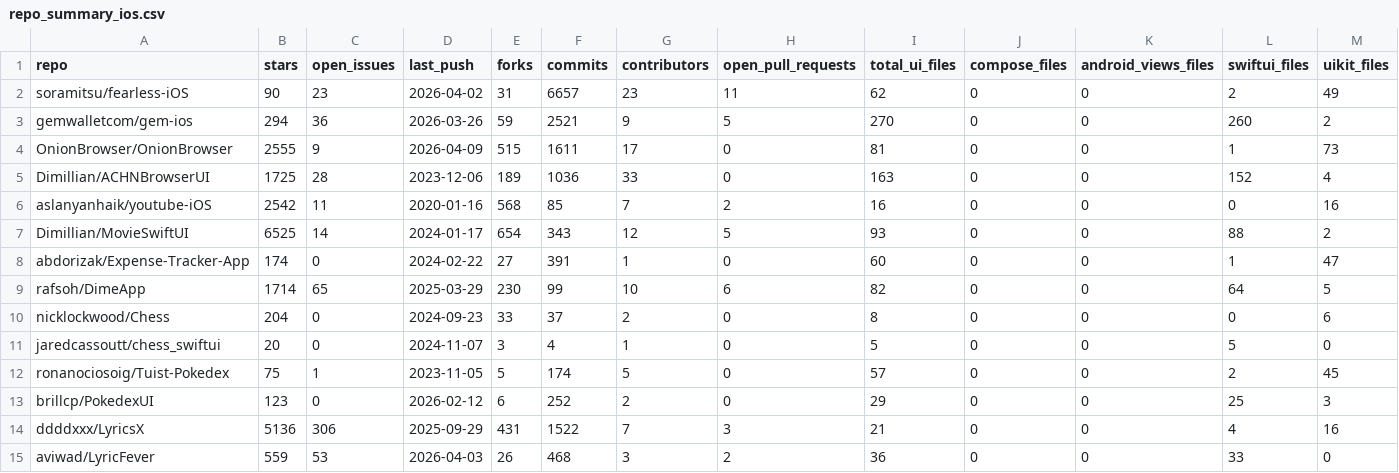
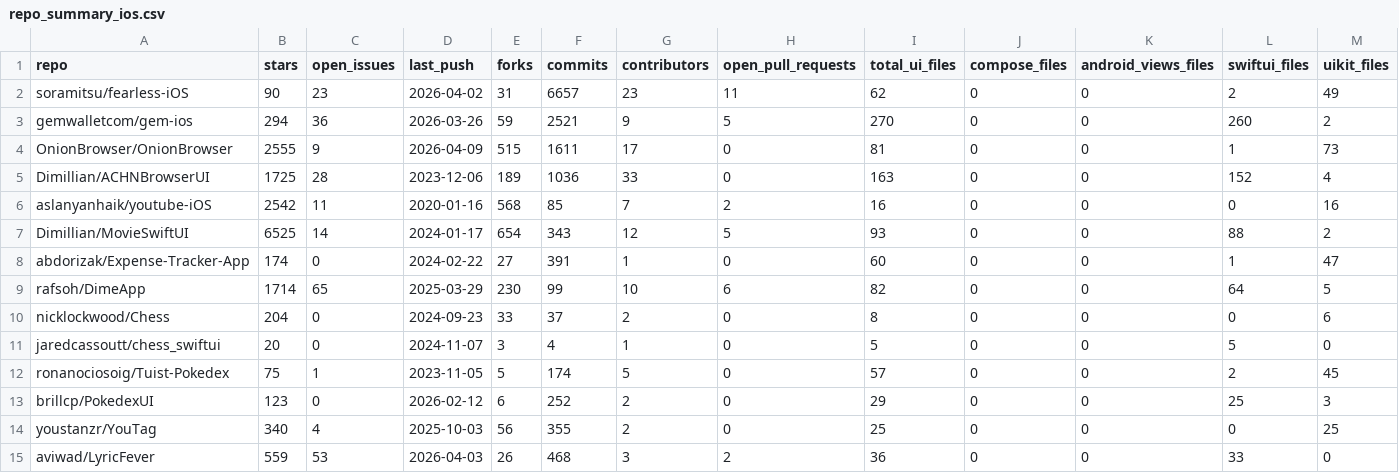
Before and after one commit to efransholm/mex, a CSV file: repo_summary_ios.csv, drawn as a sheet; only a part is shown; removed rows and columns are numbered as before the commit, all else as after; rows hold the shown columns only; the diff names each change by its address in the sheet, - before the commit and + after, or states it on an @@ line.

Commit message:
feat: replace unfit repo

```diff
--- a/repo_summary_ios.csv
+++ b/repo_summary_ios.csv
-row 14: ddddxxx/LyricsX | 5136 | 306 | 2025-09-29 | 431 | 1522 | 7 | 3 | 21 | 0 | 0 | 4 | 16
+row 14: youstanzr/YouTag | 340 | 4 | 2025-10-03 | 56 | 355 | 2 | 0 | 25 | 0 | 0 | 0 | 25
```
Also changed, not shown: 4 other files.
